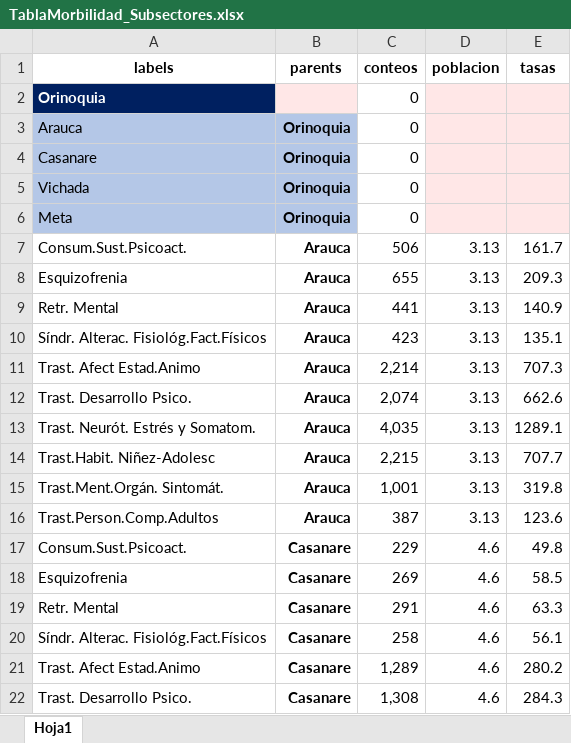
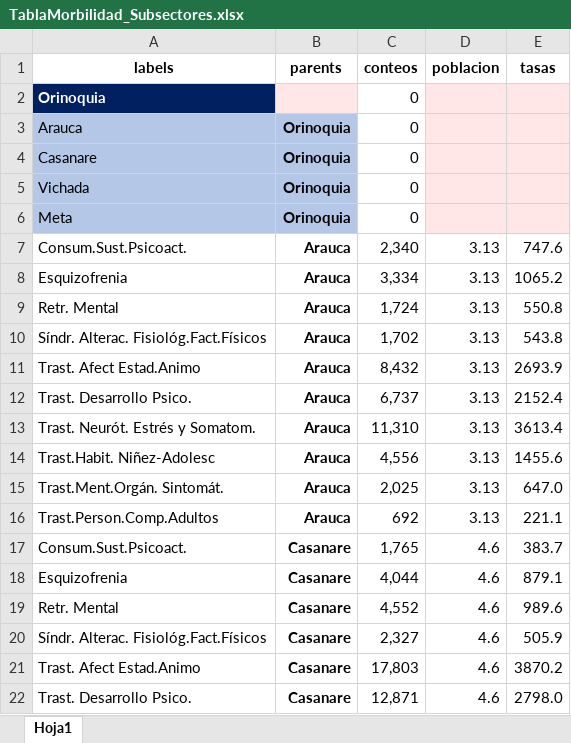
Before and after one commit to CESARSERNA29/ObservatSaludMental, an Excel workbook: data/TablaMorbilidad_Subsectores.xlsx, sheet Hoja1, drawn as a sheet; only a part is shown; values as stored, in another font and other column widths than the file's, no borders; the diff covers the shown part only; the diff names each change by its address in the sheet, - before the commit and + after, or states it on an @@ line.

Commit message:
Add files via upload

```diff
--- a/data/TablaMorbilidad_Subsectores.xlsx (sheet Hoja1)
+++ b/data/TablaMorbilidad_Subsectores.xlsx (sheet Hoja1)
-C7 (conteos): 506
+C7 (conteos): 2,340
-E7 (tasas): 161.7
+E7 (tasas): 747.6
-C8 (conteos): 655
+C8 (conteos): 3,334
-E8 (tasas): 209.3
+E8 (tasas): 1065.2
-C9 (conteos): 441
+C9 (conteos): 1,724
-E9 (tasas): 140.9
+E9 (tasas): 550.8
-C10 (conteos): 423
+C10 (conteos): 1,702
-E10 (tasas): 135.1
+E10 (tasas): 543.8
-C11 (conteos): 2,214
+C11 (conteos): 8,432
-E11 (tasas): 707.3
+E11 (tasas): 2693.9
-C12 (conteos): 2,074
+C12 (conteos): 6,737
-E12 (tasas): 662.6
+E12 (tasas): 2152.4
-C13 (conteos): 4,035
+C13 (conteos): 11,310
-E13 (tasas): 1289.1
+E13 (tasas): 3613.4
-C14 (conteos): 2,215
+C14 (conteos): 4,556
-E14 (tasas): 707.7
+E14 (tasas): 1455.6
-C15 (conteos): 1,001
+C15 (conteos): 2,025
-E15 (tasas): 319.8
+E15 (tasas): 647.0
-C16 (conteos): 387
+C16 (conteos): 692
-E16 (tasas): 123.6
+E16 (tasas): 221.1
-C17 (conteos): 229
+C17 (conteos): 1,765
-E17 (tasas): 49.8
+E17 (tasas): 383.7
-C18 (conteos): 269
+C18 (conteos): 4,044
-E18 (tasas): 58.5
+E18 (tasas): 879.1
-C19 (conteos): 291
+C19 (conteos): 4,552
-E19 (tasas): 63.3
+E19 (tasas): 989.6
-C20 (conteos): 258
+C20 (conteos): 2,327
-E20 (tasas): 56.1
+E20 (tasas): 505.9
-C21 (conteos): 1,289
+C21 (conteos): 17,803
-E21 (tasas): 280.2
+E21 (tasas): 3870.2
-C22 (conteos): 1,308
+C22 (conteos): 12,871
-E22 (tasas): 284.3
+E22 (tasas): 2798.0
```
Also changed, not shown: 48 edited cells elsewhere in this sheet.
